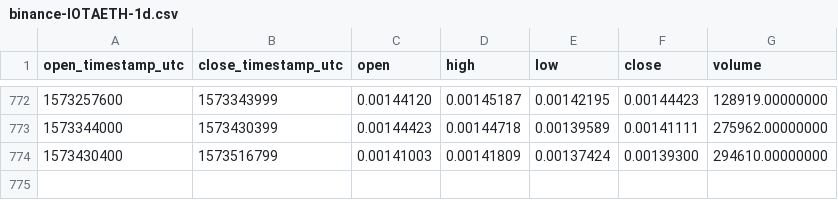
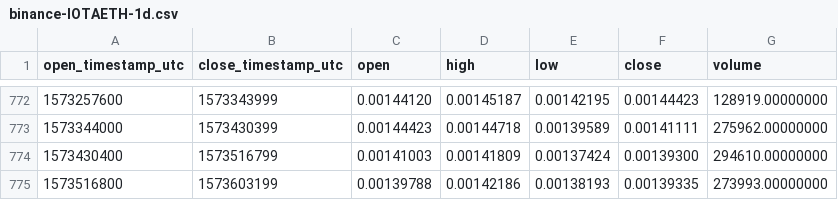
Before and after one commit to cryptobigbro/binance-IOTAETH, a CSV file: binance-IOTAETH-1d.csv, drawn as a sheet; only a part is shown, gaps mark what is left out.

Commit message:
Update OHLCV data.

```diff
--- a/binance-IOTAETH-1d.csv
+++ b/binance-IOTAETH-1d.csv
@@ -774 +774,2 @@ open_timestamp_utc,close_timestamp_utc,open,high,low,close,volume
 1573430400,1573516799,0.00141003,0.00141809,0.00137424,0.00139300,294610.00000000
+1573516800,1573603199,0.00139788,0.00142186,0.00138193,0.00139335,273993.00000000
```
Also changed, not shown: 1 other file.
